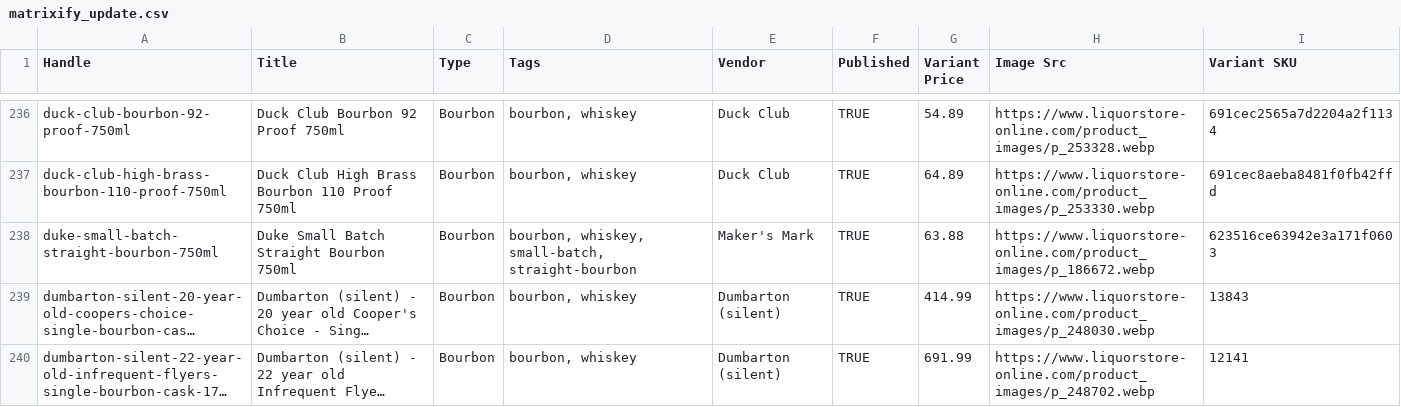
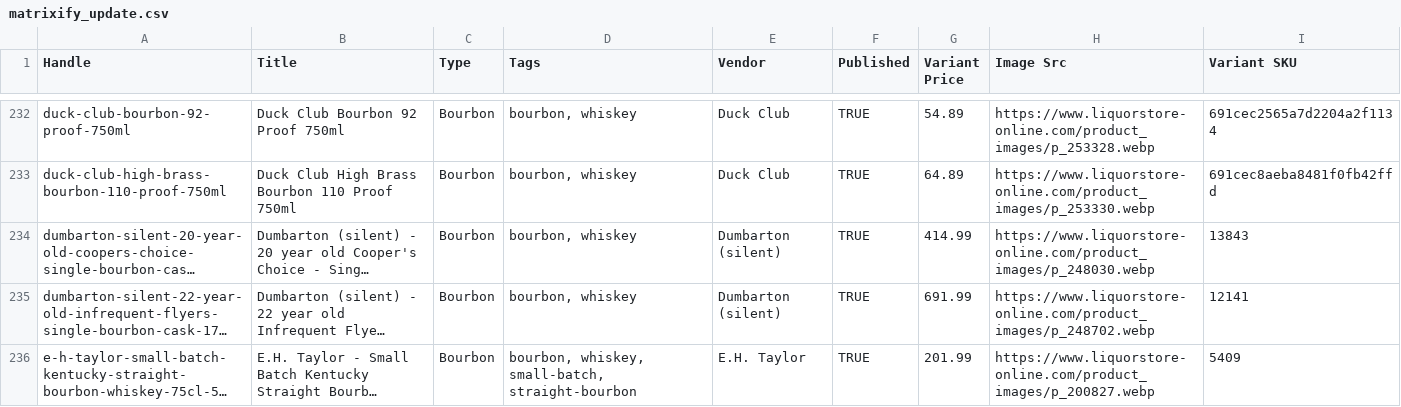
Before and after one commit to Njawnson/bourbon-shopify-sync, a CSV file: output/matrixify_update.csv, drawn as a sheet; only a part is shown, gaps mark what is left out; the shorter side is filled out with more unchanged rows; long unchanged cells end in …; removed rows and columns are numbered as before the commit, all else as after; the diff covers the shown part only; the diff names each change by its address in the sheet, - before the commit and + after, or states it on an @@ line.

```diff
--- a/output/matrixify_update.csv
+++ b/output/matrixify_update.csv
-row 238: duke-small-batch-straight-bourbon-750ml | Duke Small Batch Straight Bourbon 750ml | Bourbon | bourbon, whiskey, small-batch, straight-bourbon | Maker's Mark | TRUE | 63.88 | https://www.liquorstore-online.com/product_images/p_186672.webp | 623516ce63942e3a171f0603
```
Also changed, not shown: 7 added rows, 6 removed rows and 4 edited cells elsewhere in this file, output/unpublish.csv.
